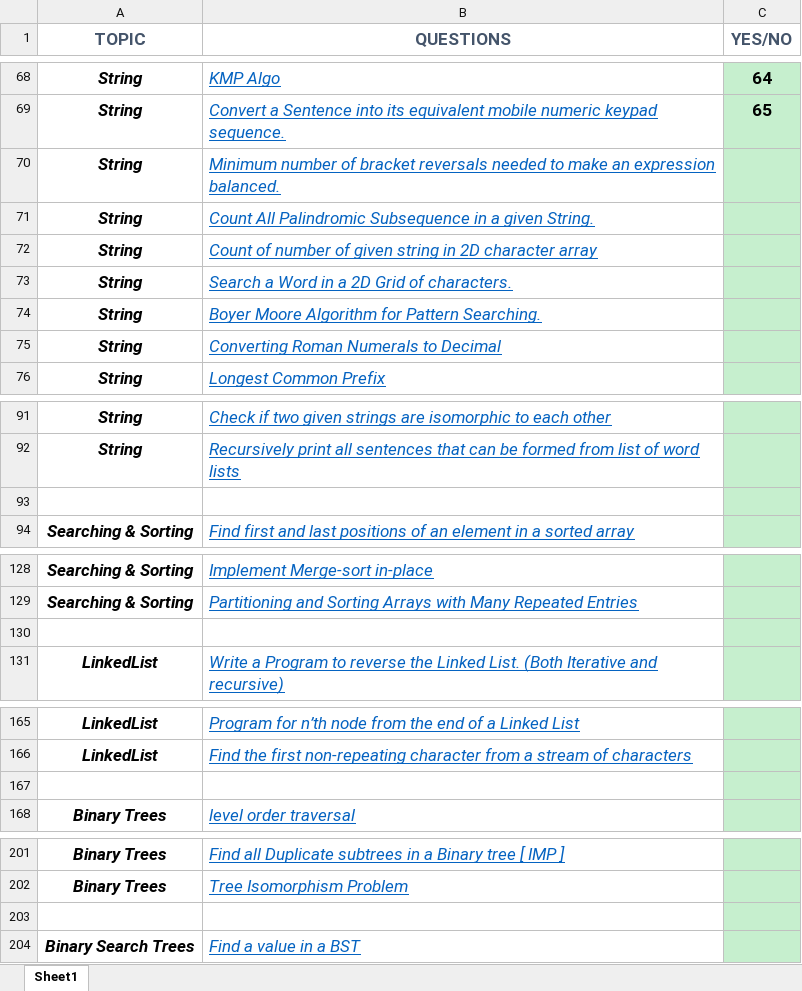
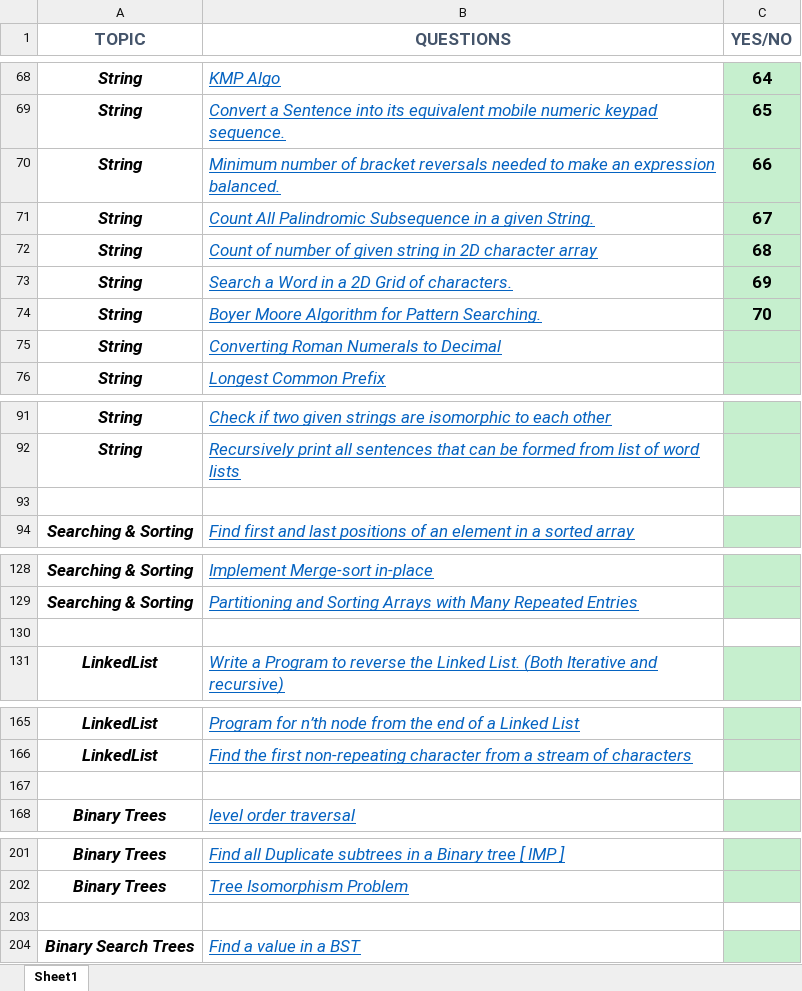
Before and after one commit to Ekam-Preet-Singh/Problems-Practice, an Excel workbook: FINAL450.xlsx, sheet Sheet1, drawn as a sheet; only a part is shown, gaps mark what is left out; values as stored, in another font and other column widths than the file's, no borders; the diff covers the shown part only; the diff names each change by its address in the sheet, - before the commit and + after, or states it on an @@ line.

```diff
--- a/FINAL450.xlsx (sheet Sheet1)
+++ b/FINAL450.xlsx (sheet Sheet1)
-C70 (YES/NO): (empty)
+C70 (YES/NO): 66
-C71 (YES/NO): (empty)
+C71 (YES/NO): 67
-C72 (YES/NO): (empty)
+C72 (YES/NO): 68
-C73 (YES/NO): (empty)
+C73 (YES/NO): 69
-C74 (YES/NO): (empty)
+C74 (YES/NO): 70
-C93 fill: #C6EFCE
+C93 fill: none
-C130 fill: #C6EFCE
+C130 fill: none
-C167 fill: #C6EFCE
+C167 fill: none
-C203 fill: #C6EFCE
+C203 fill: none
```
Also changed, not shown: cell formats elsewhere in this sheet, 7 other files.
